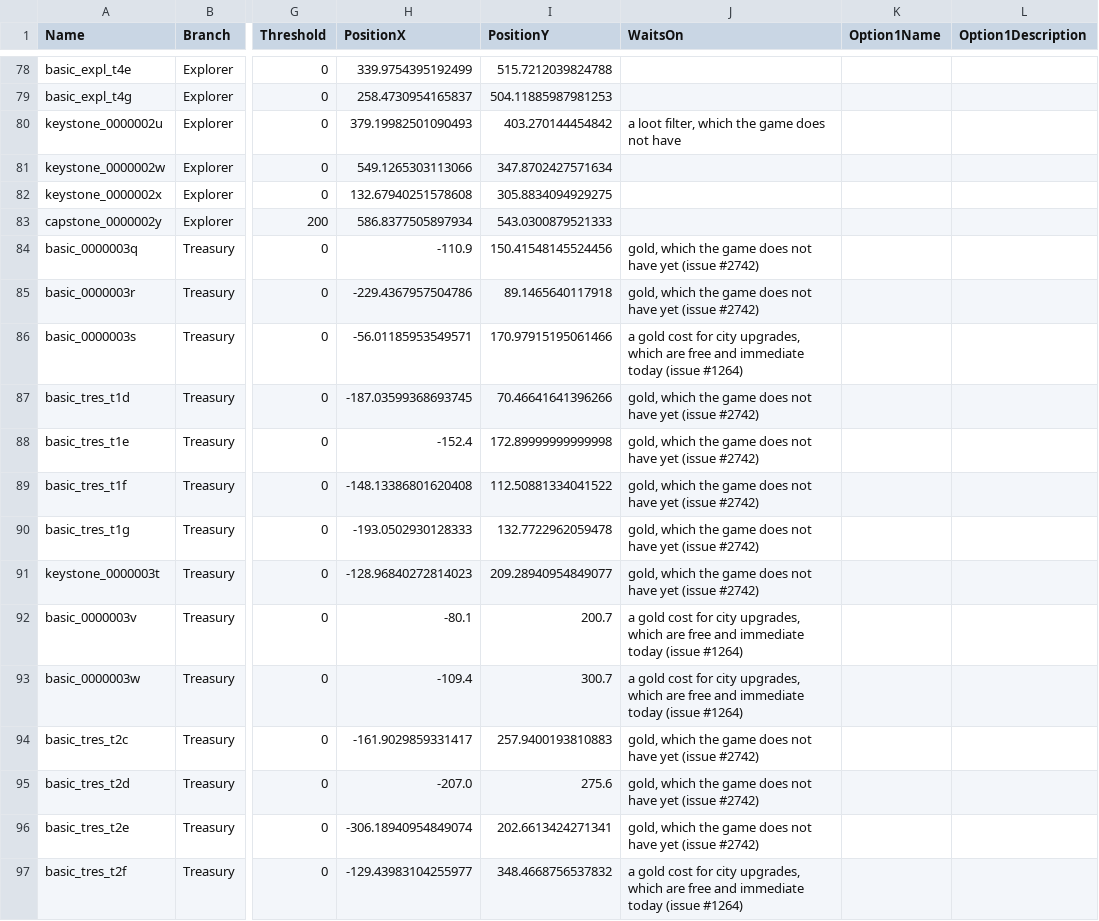
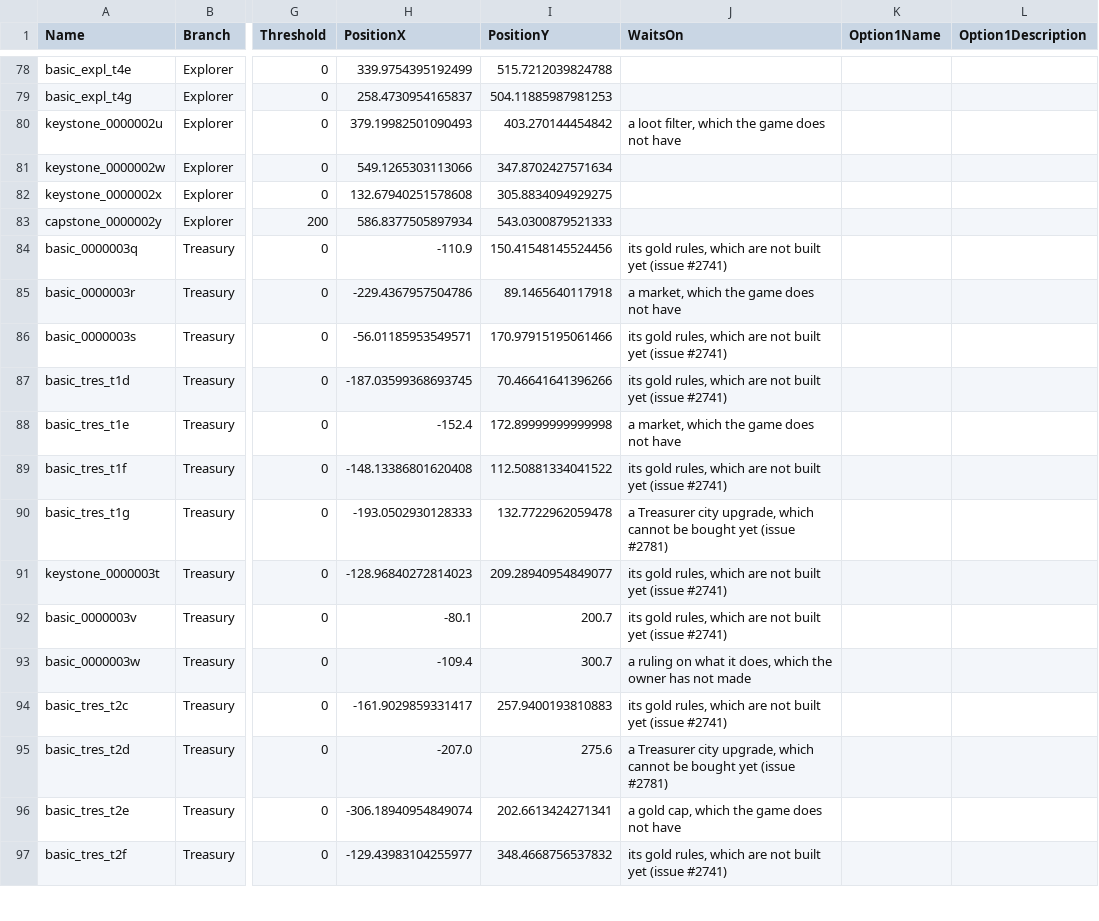
Before and after one commit to sdubois777/Cataclysm, a CSV file: game/Data/EmpireTreeNodes.csv, drawn as a sheet; only a part is shown, gaps mark what is left out; the diff covers the shown part only; the diff names each change by its address in the sheet, - before the commit and + after, or states it on an @@ line.

```diff
--- a/game/Data/EmpireTreeNodes.csv
+++ b/game/Data/EmpireTreeNodes.csv
-J84 (WaitsOn): gold, which the game does not have yet (issue #2742)
+J84 (WaitsOn): its gold rules, which are not built yet (issue #2741)
-J85 (WaitsOn): gold, which the game does not have yet (issue #2742)
+J85 (WaitsOn): a market, which the game does not have
-J86 (WaitsOn): a gold cost for city upgrades, which are free and immediate today (issue #1264)
+J86 (WaitsOn): its gold rules, which are not built yet (issue #2741)
-J87 (WaitsOn): gold, which the game does not have yet (issue #2742)
+J87 (WaitsOn): its gold rules, which are not built yet (issue #2741)
-J88 (WaitsOn): gold, which the game does not have yet (issue #2742)
+J88 (WaitsOn): a market, which the game does not have
-J89 (WaitsOn): gold, which the game does not have yet (issue #2742)
+J89 (WaitsOn): its gold rules, which are not built yet (issue #2741)
-J90 (WaitsOn): gold, which the game does not have yet (issue #2742)
+J90 (WaitsOn): a Treasurer city upgrade, which cannot be bought yet (issue #2781)
-J91 (WaitsOn): gold, which the game does not have yet (issue #2742)
+J91 (WaitsOn): its gold rules, which are not built yet (issue #2741)
-J92 (WaitsOn): a gold cost for city upgrades, which are free and immediate today (issue #1264)
+J92 (WaitsOn): its gold rules, which are not built yet (issue #2741)
-J93 (WaitsOn): a gold cost for city upgrades, which are free and immediate today (issue #1264)
+J93 (WaitsOn): a ruling on what it does, which the owner has not made
-J94 (WaitsOn): gold, which the game does not have yet (issue #2742)
+J94 (WaitsOn): its gold rules, which are not built yet (issue #2741)
-J95 (WaitsOn): gold, which the game does not have yet (issue #2742)
+J95 (WaitsOn): a Treasurer city upgrade, which cannot be bought yet (issue #2781)
-J96 (WaitsOn): gold, which the game does not have yet (issue #2742)
+J96 (WaitsOn): a gold cap, which the game does not have
-J97 (WaitsOn): a gold cost for city upgrades, which are free and immediate today (issue #1264)
+J97 (WaitsOn): its gold rules, which are not built yet (issue #2741)
```
Also changed, not shown: 27 edited cells elsewhere in this file, 8 other files.
